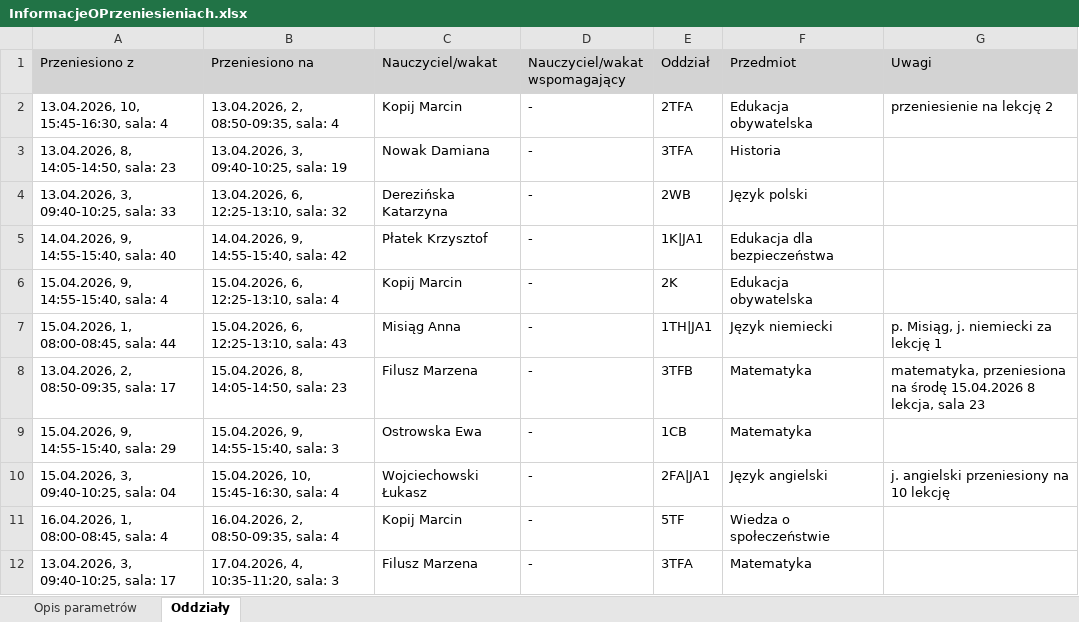
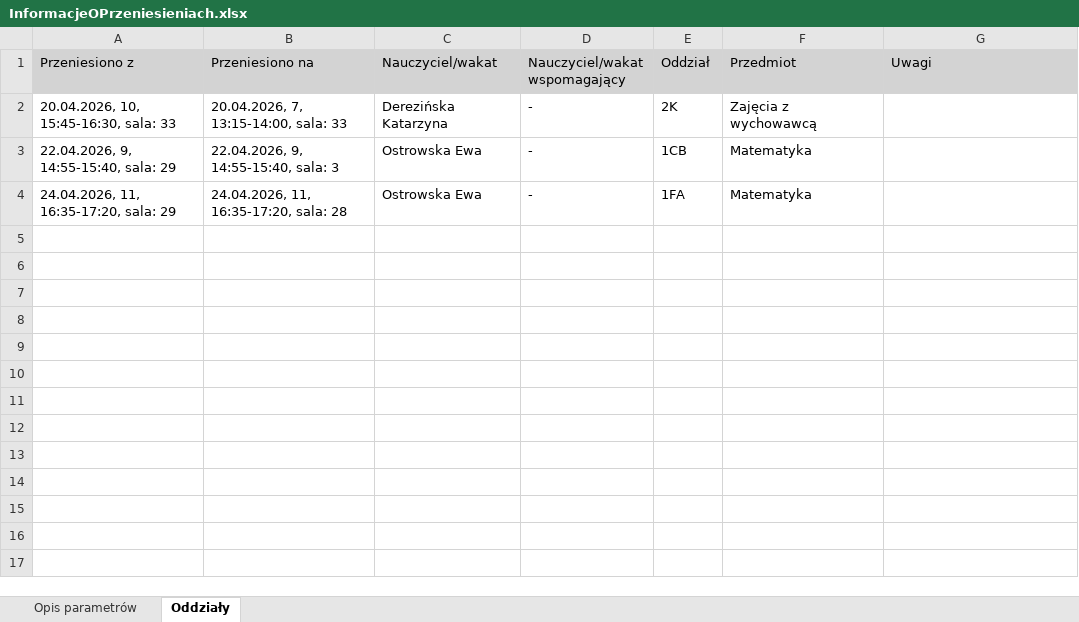
Before and after one commit to adeodatus11/zastepstwa, an Excel workbook: InformacjeOPrzeniesieniach.xlsx, sheet Oddziały, drawn as a sheet; values as stored, in another font and other column widths than the file's, no borders; removed rows and columns are numbered as before the commit, all else as after; the diff names each change by its address in the sheet, - before the commit and + after, or states it on an @@ line.

```diff
--- a/InformacjeOPrzeniesieniach.xlsx (sheet Oddziały)
+++ b/InformacjeOPrzeniesieniach.xlsx (sheet Oddziały)
-row 2: 13.04.2026, 10, 15:45-16:30, sala: 4 | 13.04.2026, 2, 08:50-09:35, sala: 4 | Kopij Marcin | - | 2TFA | Edukacja obywatelska | przeniesienie na lekcję 2
-row 3: 13.04.2026, 8, 14:05-14:50, sala: 23 | 13.04.2026, 3, 09:40-10:25, sala: 19 | Nowak Damiana | - | 3TFA | Historia
-A2 (Przeniesiono z): 13.04.2026, 3, 09:40-10:25, sala: 33
+A2 (Przeniesiono z): 20.04.2026, 10, 15:45-16:30, sala: 33
-B2 (Przeniesiono na): 13.04.2026, 6, 12:25-13:10, sala: 32
+B2 (Przeniesiono na): 20.04.2026, 7, 13:15-14:00, sala: 33
-E2 (Oddział): 2WB
+E2 (Oddział): 2K
-F2 (Przedmiot): Język polski
+F2 (Przedmiot): Zajęcia z wychowawcą
-row 5: 14.04.2026, 9, 14:55-15:40, sala: 40 | 14.04.2026, 9, 14:55-15:40, sala: 42 | Płatek Krzysztof | - | 1K|JA1 | Edukacja dla bezpieczeństwa
-row 6: 15.04.2026, 9, 14:55-15:40, sala: 4 | 15.04.2026, 6, 12:25-13:10, sala: 4 | Kopij Marcin | - | 2K | Edukacja obywatelska
-row 7: 15.04.2026, 1, 08:00-08:45, sala: 44 | 15.04.2026, 6, 12:25-13:10, sala: 43 | Misiąg Anna | - | 1TH|JA1 | Język niemiecki | p. Misiąg, j. niemiecki za lekcję 1
-row 8: 13.04.2026, 2, 08:50-09:35, sala: 17 | 15.04.2026, 8, 14:05-14:50, sala: 23 | Filusz Marzena | - | 3TFB | Matematyka | matematyka, przeniesiona na środę 15.04.2026 8 lekcja, sala 23
-A3 (Przeniesiono z): 15.04.2026, 9, 14:55-15:40, sala: 29
+A3 (Przeniesiono z): 22.04.2026, 9, 14:55-15:40, sala: 29
-B3 (Przeniesiono na): 15.04.2026, 9, 14:55-15:40, sala: 3
+B3 (Przeniesiono na): 22.04.2026, 9, 14:55-15:40, sala: 3
-row 10: 15.04.2026, 3, 09:40-10:25, sala: 04 | 15.04.2026, 10, 15:45-16:30, sala: 4 | Wojciechowski Łukasz | - | 2FA|JA1 | Język angielski | j. angielski przeniesiony na 10 lekcję
-row 11: 16.04.2026, 1, 08:00-08:45, sala: 4 | 16.04.2026, 2, 08:50-09:35, sala: 4 | Kopij Marcin | - | 5TF | Wiedza o społeczeństwie
-A4 (Przeniesiono z): 13.04.2026, 3, 09:40-10:25, sala: 17
+A4 (Przeniesiono z): 24.04.2026, 11, 16:35-17:20, sala: 29
-B4 (Przeniesiono na): 17.04.2026, 4, 10:35-11:20, sala: 3
+B4 (Przeniesiono na): 24.04.2026, 11, 16:35-17:20, sala: 28
-C4 (Nauczyciel/wakat): Filusz Marzena
+C4 (Nauczyciel/wakat): Ostrowska Ewa
-E4 (Oddział): 3TFA
+E4 (Oddział): 1FA
```
Also changed, not shown: sheet Opis parametrów, zastepstwa.xlsx.
